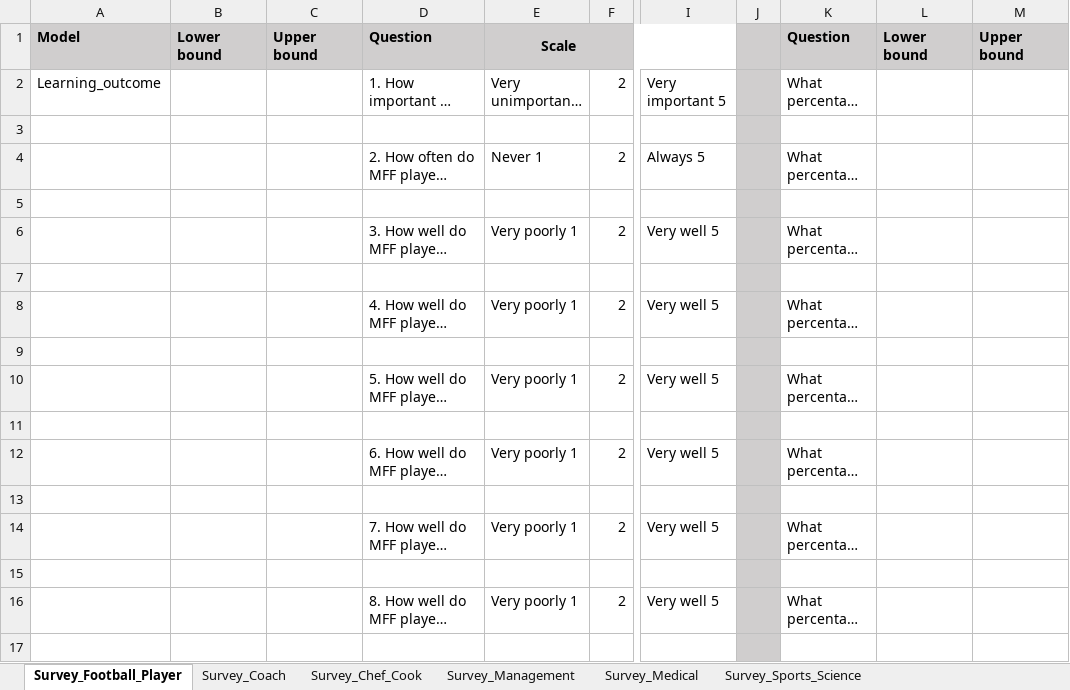
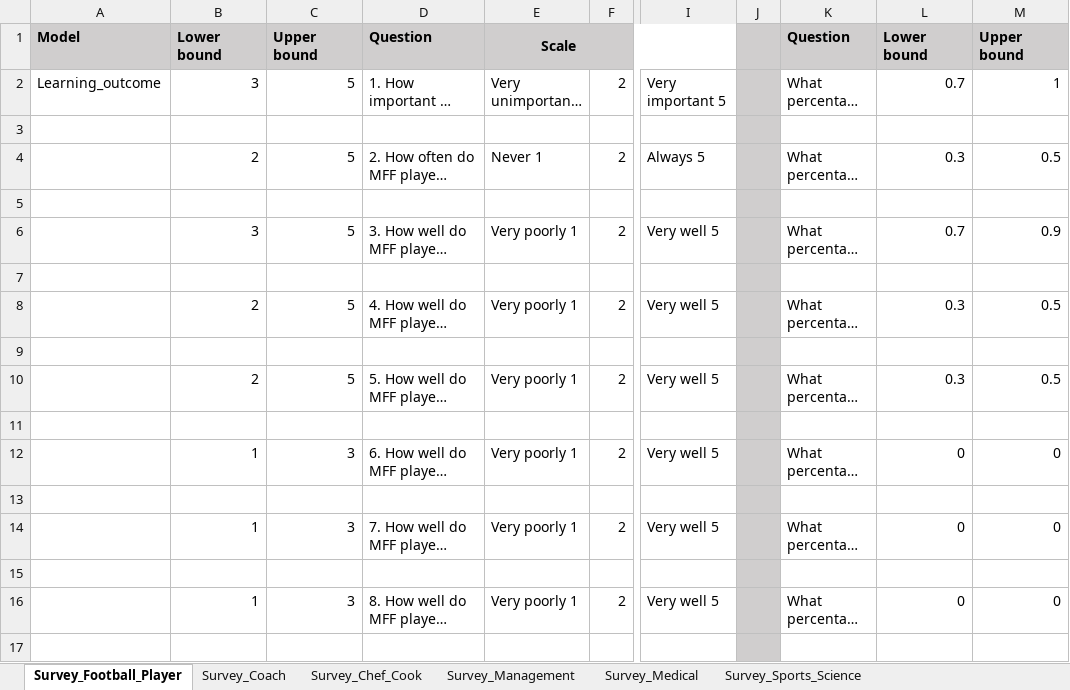
Before and after one commit to szmoe/Nutritional_Self-reliance_Vs._Guided_Personalized_Nutrition, an Excel workbook: data/Survey_data.xlsx, sheet Survey_Football_Player, drawn as a sheet; only a part is shown, gaps mark what is left out; long unchanged cells end in …; values as stored, in another font and other column widths than the file's, no borders; the diff covers the shown part only; the diff names each change by its address in the sheet, - before the commit and + after, or states it on an @@ line.

Commit message:
add value to survey data

```diff
--- a/data/Survey_data.xlsx (sheet Survey_Football_Player)
+++ b/data/Survey_data.xlsx (sheet Survey_Football_Player)
-B2: (empty)
+B2: 3
-C2: (empty)
+C2: 5
-L2: (empty)
+L2: 0.7
-M2: (empty)
+M2: 1
-B4: (empty)
+B4: 2
-C4: (empty)
+C4: 5
-L4: (empty)
+L4: 0.3
-M4: (empty)
+M4: 0.5
-B6: (empty)
+B6: 3
-C6: (empty)
+C6: 5
-L6: (empty)
+L6: 0.7
-M6: (empty)
+M6: 0.9
-B8: (empty)
+B8: 2
-C8: (empty)
+C8: 5
-L8: (empty)
+L8: 0.3
-M8: (empty)
+M8: 0.5
-B10: (empty)
+B10: 2
-C10: (empty)
+C10: 5
-L10: (empty)
+L10: 0.3
-M10: (empty)
+M10: 0.5
-B12: (empty)
+B12: 1
-C12: (empty)
+C12: 3
-L12: (empty)
+L12: 0
-M12: (empty)
+M12: 0
-B14: (empty)
+B14: 1
-C14: (empty)
+C14: 3
-L14: (empty)
+L14: 0
-M14: (empty)
+M14: 0
-B16: (empty)
+B16: 1
-C16: (empty)
+C16: 3
-L16: (empty)
+L16: 0
-M16: (empty)
+M16: 0
```
Also changed, not shown: 48 edited cells elsewhere in this sheet.
